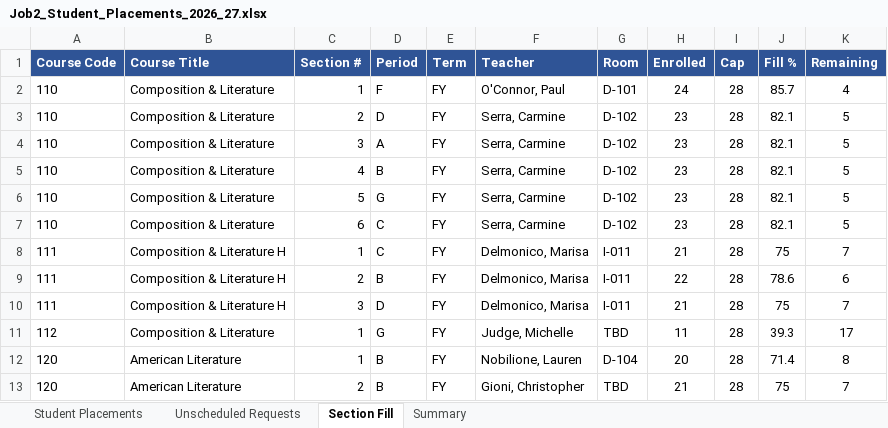
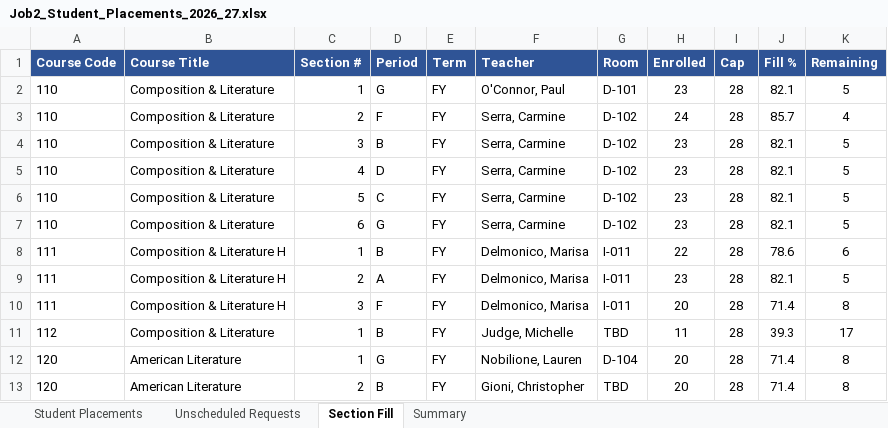
Before and after one commit to jciofalopowerllc-stack/sat-course, an Excel workbook: Job2_Student_Placements_2026_27.xlsx, sheet Section Fill, drawn as a sheet; only a part is shown; values as stored, in another font and other column widths than the file's, no borders; the diff covers the shown part only; the diff names each change by its address in the sheet, - before the commit and + after, or states it on an @@ line.

```diff
--- a/Job2_Student_Placements_2026_27.xlsx (sheet Section Fill)
+++ b/Job2_Student_Placements_2026_27.xlsx (sheet Section Fill)
-D2 (Period): F
+D2 (Period): G
-H2 (Enrolled): 24
+H2 (Enrolled): 23
-J2 (Fill %): 85.7
+J2 (Fill %): 82.1
-K2 (Remaining): 4
+K2 (Remaining): 5
-D3 (Period): D
+D3 (Period): F
-H3 (Enrolled): 23
+H3 (Enrolled): 24
-J3 (Fill %): 82.1
+J3 (Fill %): 85.7
-K3 (Remaining): 5
+K3 (Remaining): 4
-D4 (Period): A
+D4 (Period): B
-D5 (Period): B
+D5 (Period): D
-D6 (Period): G
+D6 (Period): C
-D7 (Period): C
+D7 (Period): G
-D8 (Period): C
+D8 (Period): B
-H8 (Enrolled): 21
+H8 (Enrolled): 22
-J8 (Fill %): 75
+J8 (Fill %): 78.6
-K8 (Remaining): 7
+K8 (Remaining): 6
-D9 (Period): B
+D9 (Period): A
-H9 (Enrolled): 22
+H9 (Enrolled): 23
-J9 (Fill %): 78.6
+J9 (Fill %): 82.1
-K9 (Remaining): 6
+K9 (Remaining): 5
-D10 (Period): D
+D10 (Period): F
-H10 (Enrolled): 21
+H10 (Enrolled): 20
-J10 (Fill %): 75
+J10 (Fill %): 71.4
-K10 (Remaining): 7
+K10 (Remaining): 8
-D11 (Period): G
+D11 (Period): B
-D12 (Period): B
+D12 (Period): G
-H13 (Enrolled): 21
+H13 (Enrolled): 20
-J13 (Fill %): 75
+J13 (Fill %): 71.4
-K13 (Remaining): 7
+K13 (Remaining): 8
```
Also changed, not shown: 1 added row, 1 removed row, 986 edited cells and cell formats elsewhere in this sheet, sheet Student Placements, sheet Unscheduled Requests, sheet Summary, 2 other files.
